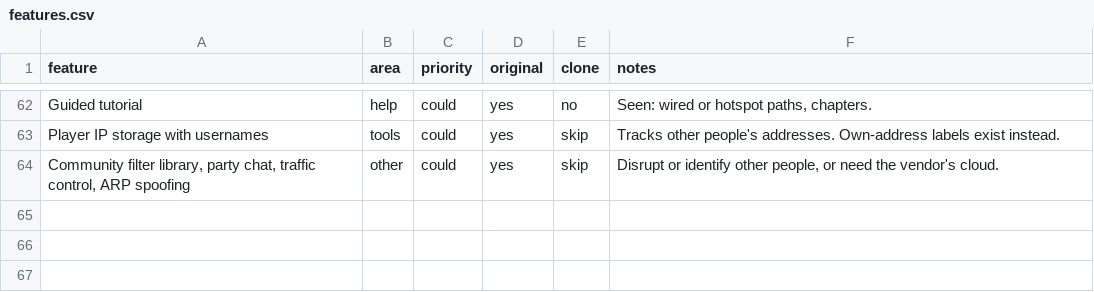
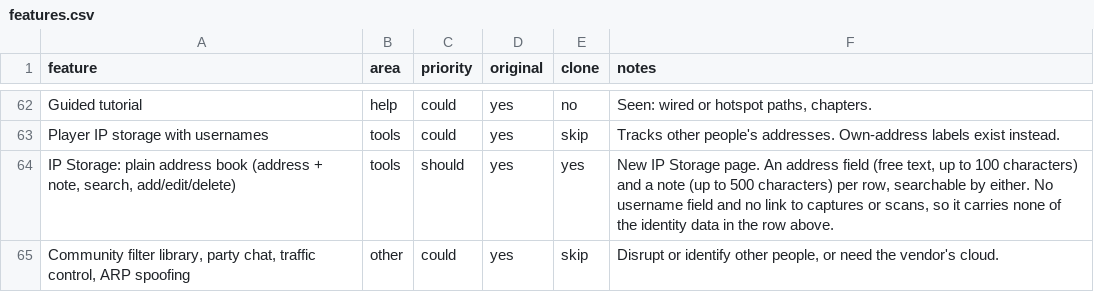
Before and after one commit to EQQX0/EqSniff, a CSV file: replica/features.csv, drawn as a sheet; only a part is shown, gaps mark what is left out; the diff names each change by its address in the sheet, - before the commit and + after, or states it on an @@ line.

```diff
--- a/replica/features.csv
+++ b/replica/features.csv
+row 64: IP Storage: plain address book (address + note, search, add/edit/delete) | tools | should | yes | yes | New IP Storage page. An address field (free text, up to 100 characters) and a note (up to 500 characters) per row, searchable by either. No username field and no link to captures or scans, so it carries none of the identity data in the row above.
```
Also changed, not shown: 7 other files.
